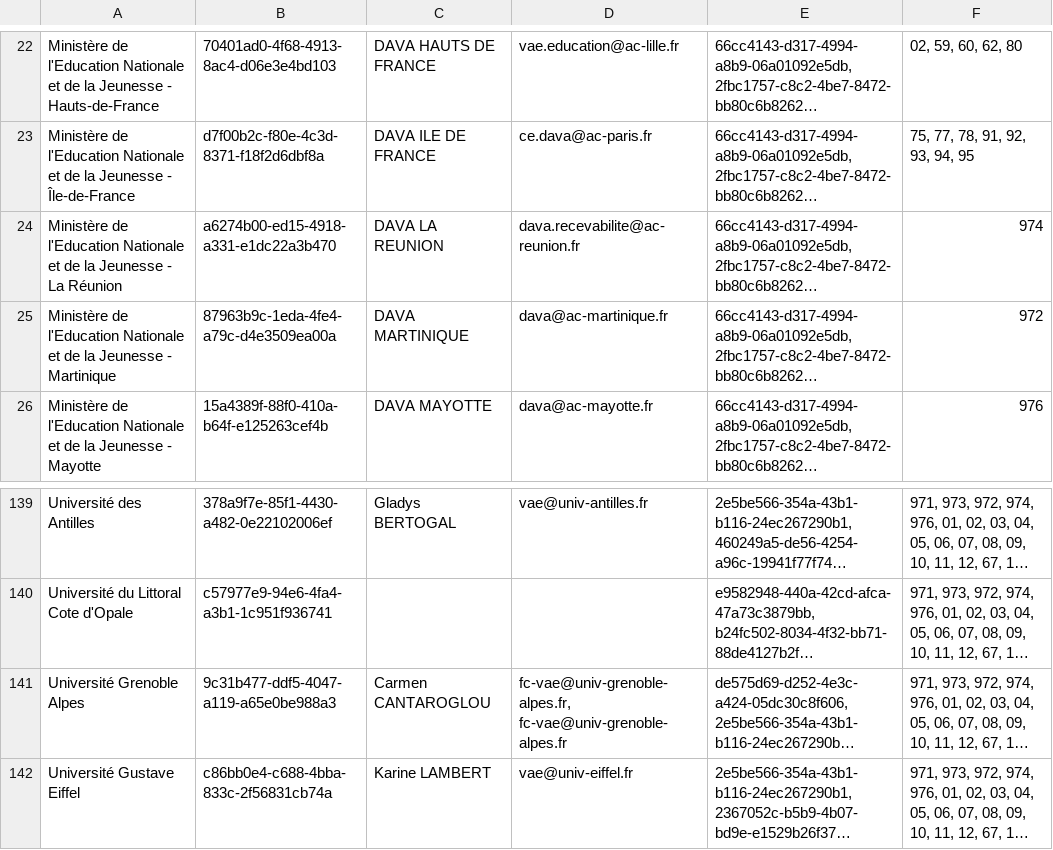
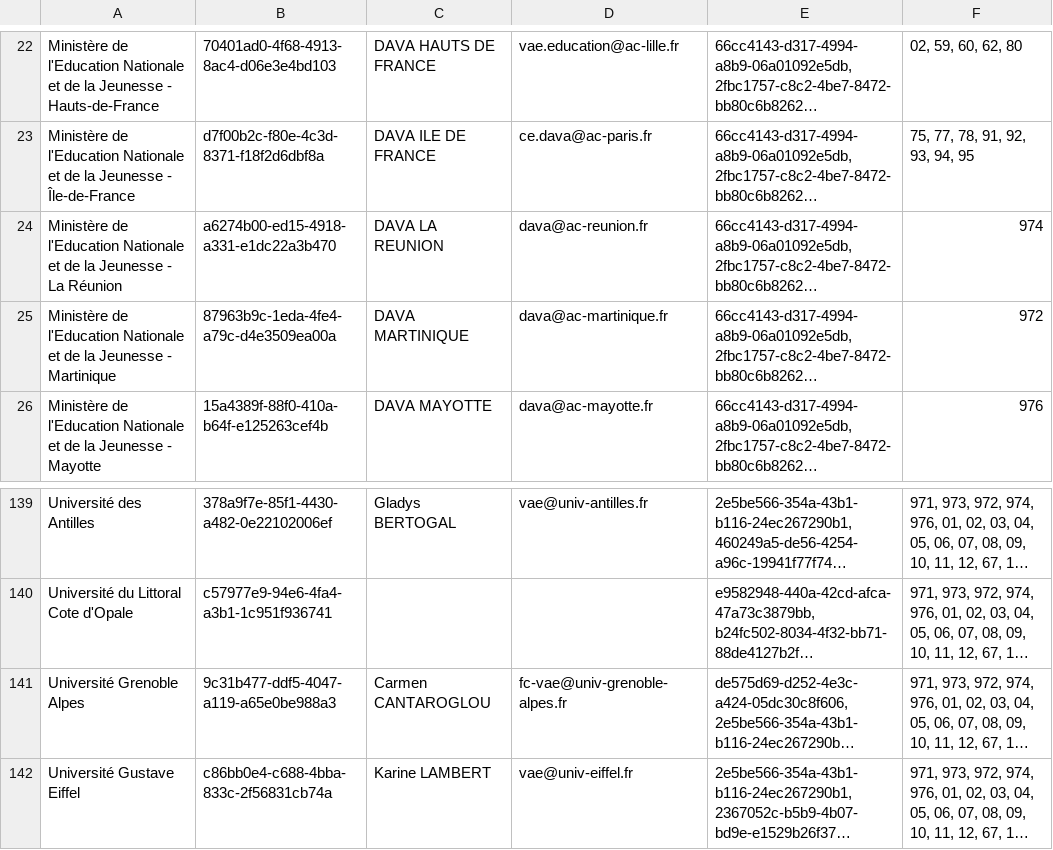
Before and after one commit to SocialGouv/reva, a CSV file: packages/reva-api/prisma/seed/referentials/certification-authorities.csv, drawn as a sheet; only a part is shown, gaps mark what is left out; long unchanged cells end in …; the diff names each change by its address in the sheet, - before the commit and + after, or states it on an @@ line.

Commit message:
feat(api): updated certificate authorities reference file to remove extra 'fc-vae@univ-grenoble-alpes.fr" address and update 'dava.recevabilite@ac-reunion.fr" email to dava@ac-reunion.fr

```diff
--- a/packages/reva-api/prisma/seed/referentials/certification-authorities.csv
+++ b/packages/reva-api/prisma/seed/referentials/certification-authorities.csv
-D24: dava.recevabilite@ac-reunion.fr
+D24: dava@ac-reunion.fr
-D141: fc-vae@univ-grenoble-alpes.fr, fc-vae@univ-grenoble-alpes.fr
+D141: fc-vae@univ-grenoble-alpes.fr
```
